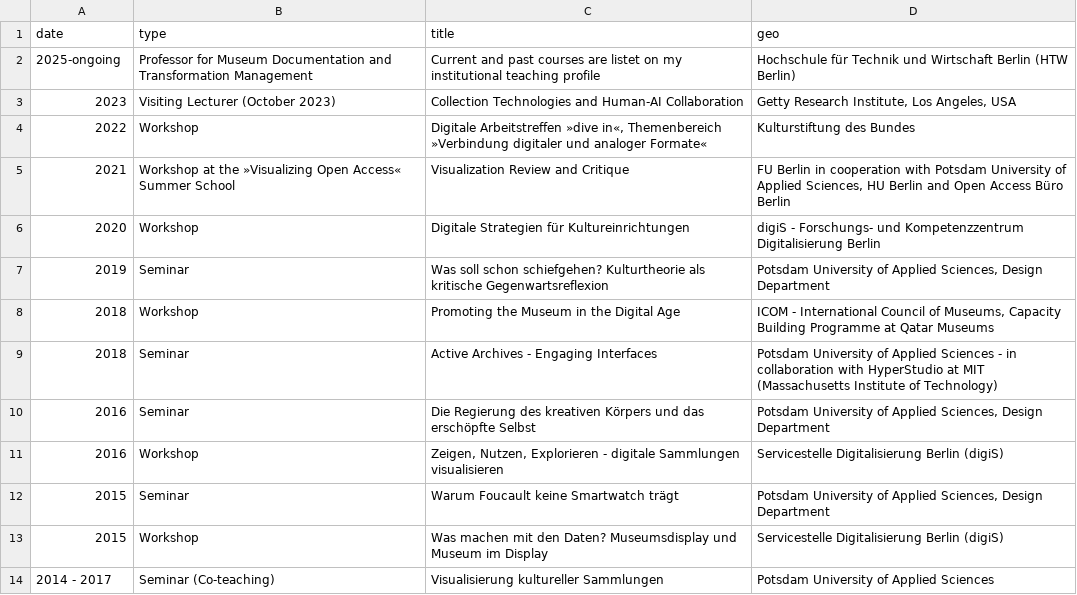
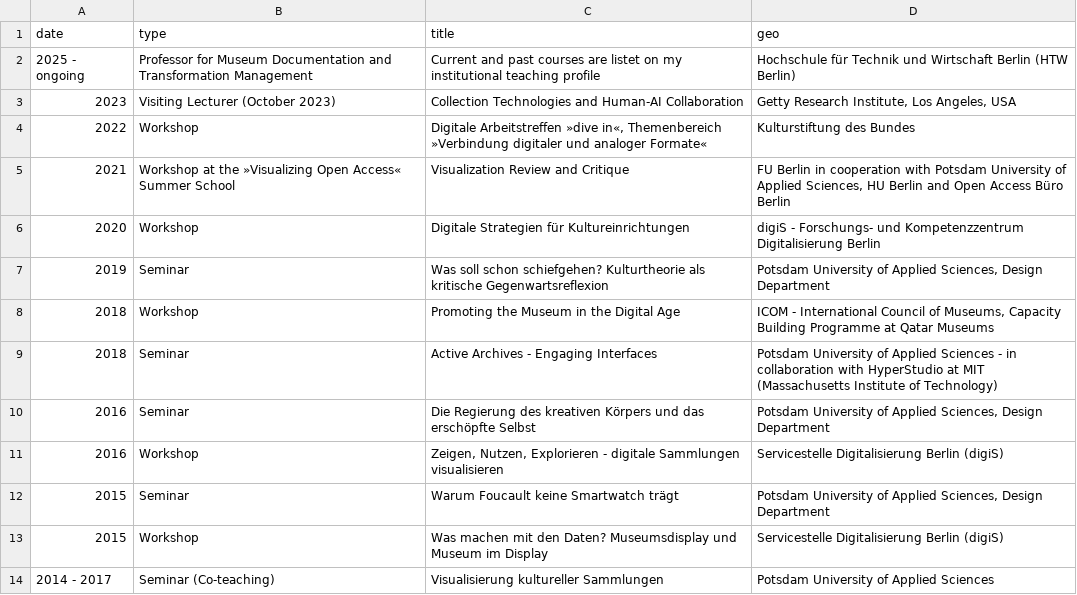
Before and after one commit to glinkat/katringlinka.de, a CSV file: _data/teaching.csv, drawn as a sheet.

Commit message:
Update teaching.csv

```diff
--- a/_data/teaching.csv
+++ b/_data/teaching.csv
@@ -1,3 +1,3 @@
 date,type,title,geo
-2025-ongoing,"Professor for Museum Documentation and Transformation Management","Current and past courses are listet on my institutional teaching profile","Hochschule für Technik und Wirtschaft Berlin (HTW Berlin)"
+2025 - ongoing,"Professor for Museum Documentation and Transformation Management","Current and past courses are listet on my institutional teaching profile","Hochschule für Technik und Wirtschaft Berlin (HTW Berlin)"
 2023,"Visiting Lecturer (October 2023)","Collection Technologies and Human-AI Collaboration","Getty Research Institute, Los Angeles, USA"
```
